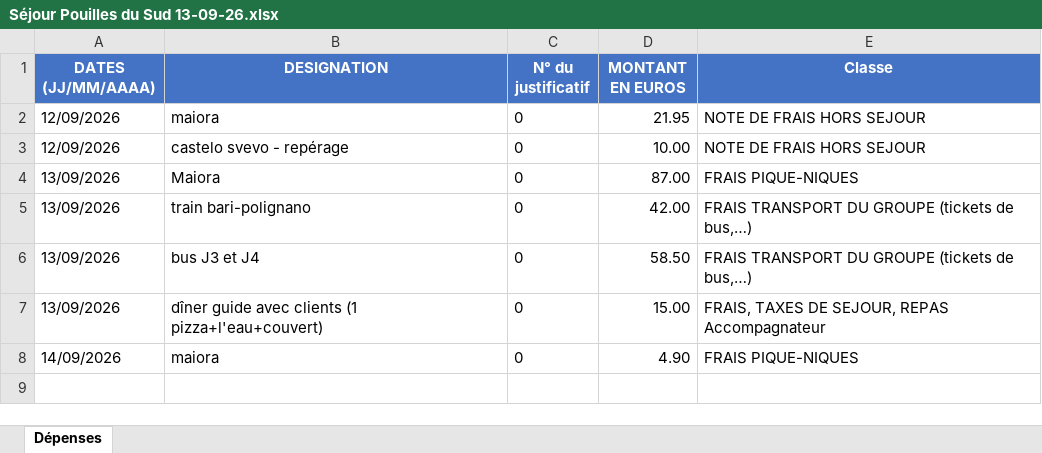
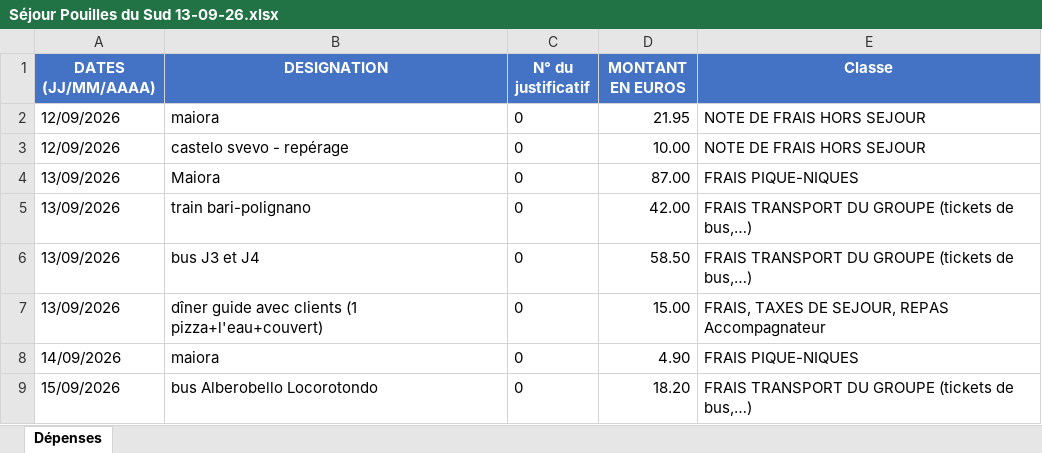
Before and after one commit to felipedpaiva-oss/Inipo, an Excel workbook: planilha/Séjour Pouilles du Sud 13-09-26.xlsx, sheet Dépenses, drawn as a sheet; values as stored, in another font and other column widths than the file's, no borders; the diff names each change by its address in the sheet, - before the commit and + after, or states it on an @@ line.

```diff
--- a/planilha/Séjour Pouilles du Sud 13-09-26.xlsx (sheet Dépenses)
+++ b/planilha/Séjour Pouilles du Sud 13-09-26.xlsx (sheet Dépenses)
+row 9: 15/09/2026 | bus Alberobello Locorotondo | 0 | 18.20 | FRAIS TRANSPORT DU GROUPE (tickets de bus,…)
```
